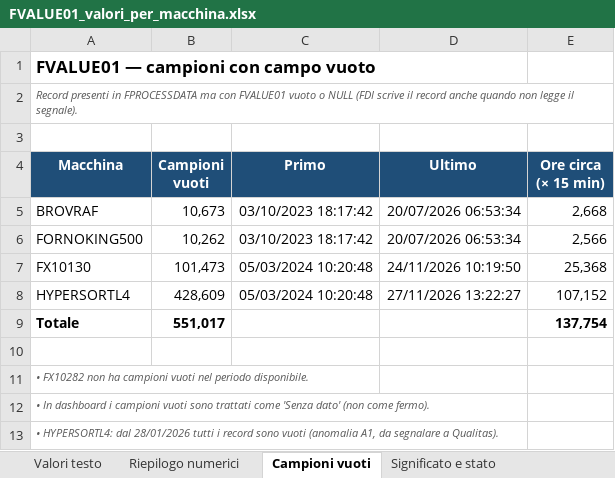
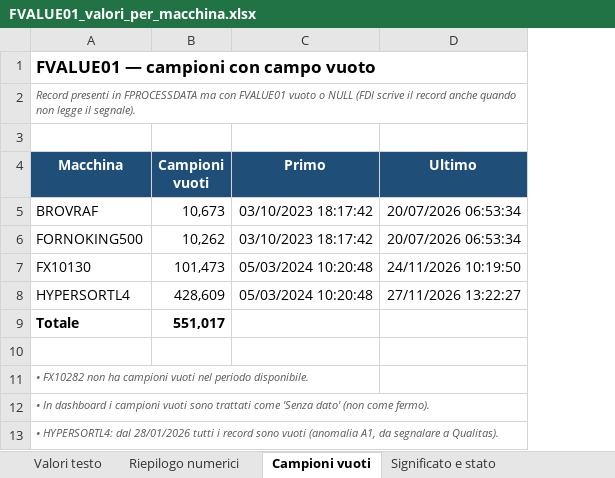
Before and after one commit to Samueleattina04/Dashboard_OEE_CCP, an Excel workbook: docs/FVALUE01_valori_per_macchina.xlsx, sheet Campioni vuoti, drawn as a sheet; values as stored, in another font and other column widths than the file's, no borders; the diff names each change by its address in the sheet, - before the commit and + after, or states it on an @@ line.

```diff
--- a/docs/FVALUE01_valori_per_macchina.xlsx (sheet Campioni vuoti)
+++ b/docs/FVALUE01_valori_per_macchina.xlsx (sheet Campioni vuoti)
-column E (Ore circa (× 15 min)), rows 5-9: 2,668 | 2,566 | 25,368 | 107,152 | 137,754
```
Also changed, not shown: sheet Valori testo.
